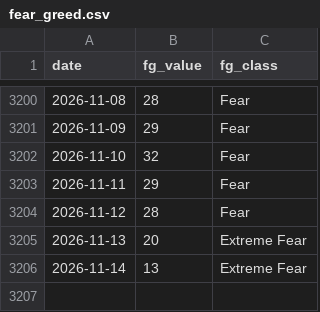
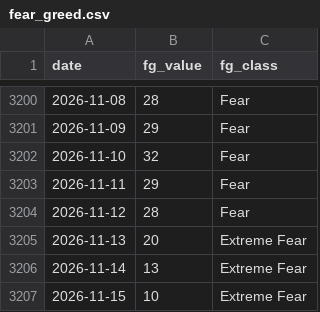
Before and after one commit to bautiaraujo/sol-sentiment-dashboard-visionaris, a CSV file: data/fear_greed.csv, drawn as a sheet; only a part is shown, gaps mark what is left out; the diff names each change by its address in the sheet, - before the commit and + after, or states it on an @@ line.

```diff
--- a/data/fear_greed.csv
+++ b/data/fear_greed.csv
+row 3207: 2026-11-15 | 10 | Extreme Fear
```
Also changed, not shown: data/solana_prices.csv, 2 other files.
